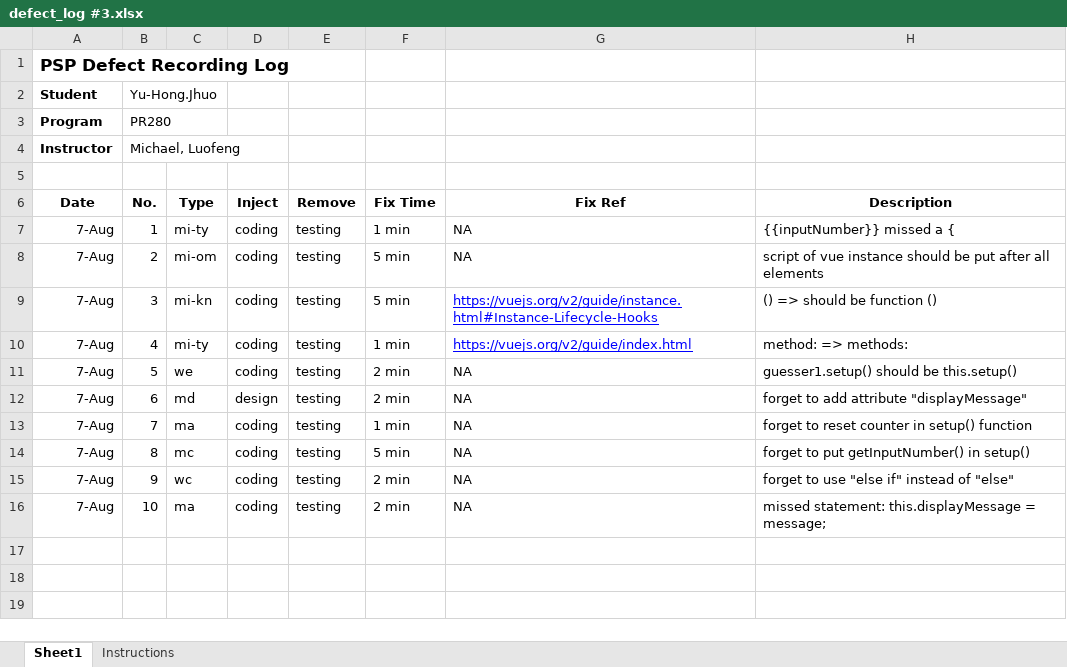
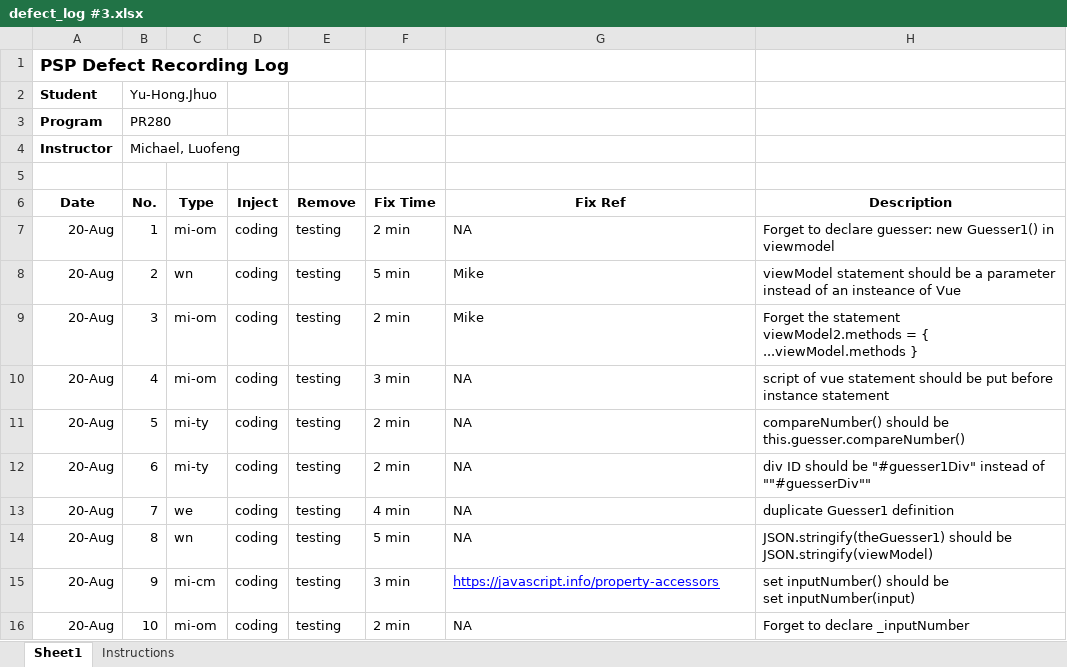
Before and after one commit to forestraindrip/BCPR280_Software_Engineering_2_Assignment1, an Excel workbook: Iteration 3/6. ERROR LOGS/defect_log #3.xlsx, sheet Sheet1, drawn as a sheet; values as stored, in another font and other column widths than the file's, no borders; ↵ is a line break in a cell; the diff names each change by its address in the sheet, - before the commit and + after, or states it on an @@ line.

Commit message:
Finish iteration #3

```diff
--- a/Iteration 3/6. ERROR LOGS/defect_log #3.xlsx (sheet Sheet1)
+++ b/Iteration 3/6. ERROR LOGS/defect_log #3.xlsx (sheet Sheet1)
-A7:A16 (Date): 7-Aug
+A7:A16 (Date): 20-Aug
-C7 (Type): mi-ty
+C7 (Type): mi-om
-F7 (Fix Time): 1 min
+F7 (Fix Time): 2 min
-H7 (Description): {{inputNumber}} missed a {
+H7 (Description): Forget to declare guesser: new Guesser1() in viewmodel
-C8 (Type): mi-om
+C8 (Type): wn
-G8 (Fix Ref): NA
+G8 (Fix Ref): Mike
-H8 (Description): script of vue instance should be put after all elements
+H8 (Description): viewModel statement should be a parameter instead of an insteance of Vue
-C9 (Type): mi-kn
+C9 (Type): mi-om
-F9 (Fix Time): 5 min
+F9 (Fix Time): 2 min
-G9 (Fix Ref): https://vuejs.org/v2/guide/instance.html#Instance-Lifecycle-Hooks
+G9 (Fix Ref): Mike
@@ G9:G10 underline: on → off, text colour: #0000FF → black @@
-H9 (Description): () => should be function ()
+H9 (Description): Forget the statement ↵ viewModel2.methods = { ...viewModel.methods }
-C10 (Type): mi-ty
+C10 (Type): mi-om
-F10 (Fix Time): 1 min
+F10 (Fix Time): 3 min
-G10 (Fix Ref): https://vuejs.org/v2/guide/index.html
+G10 (Fix Ref): NA
-H10 (Description): method: => methods:
+H10 (Description): script of vue statement should be put before instance statement
-C11 (Type): we
+C11 (Type): mi-ty
-H11 (Description): guesser1.setup() should be this.setup()
+H11 (Description): compareNumber() should be this.guesser.compareNumber()
-C12 (Type): md
+C12 (Type): mi-ty
-D12 (Inject): design
+D12 (Inject): coding
-H12 (Description): forget to add attribute "displayMessage"
+H12 (Description): div ID should be "#guesser1Div" instead of ""#guesserDiv""
-C13 (Type): ma
+C13 (Type): we
-F13 (Fix Time): 1 min
+F13 (Fix Time): 4 min
-H13 (Description): forget to reset counter in setup() function
+H13 (Description): duplicate Guesser1 definition
-C14 (Type): mc
+C14 (Type): wn
-H14 (Description): forget to put getInputNumber() in setup()
+H14 (Description): JSON.stringify(theGuesser1) should be JSON.stringify(viewModel)
-C15 (Type): wc
+C15 (Type): mi-cm
-F15 (Fix Time): 2 min
+F15 (Fix Time): 3 min
-G15 (Fix Ref): NA
+G15 (Fix Ref): https://javascript.info/property-accessors
@@ G15 underline: off → on, text colour: black → #0000FF @@
-H15 (Description): forget to use "else if" instead of "else"
+H15 (Description): set inputNumber() should be ↵ set inputNumber(input)
-C16 (Type): ma
+C16 (Type): mi-om
-H16 (Description): missed statement: this.displayMessage = message;
+H16 (Description): Forget to declare _inputNumber
```
Also changed, not shown: 19 other files.
